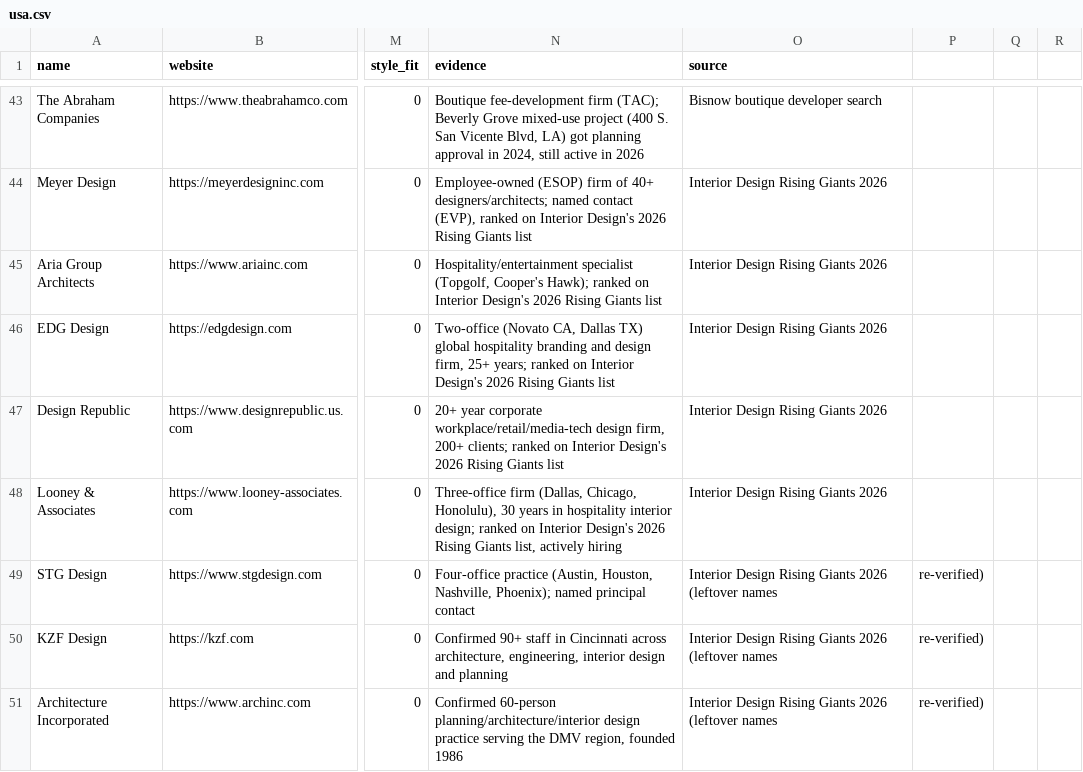
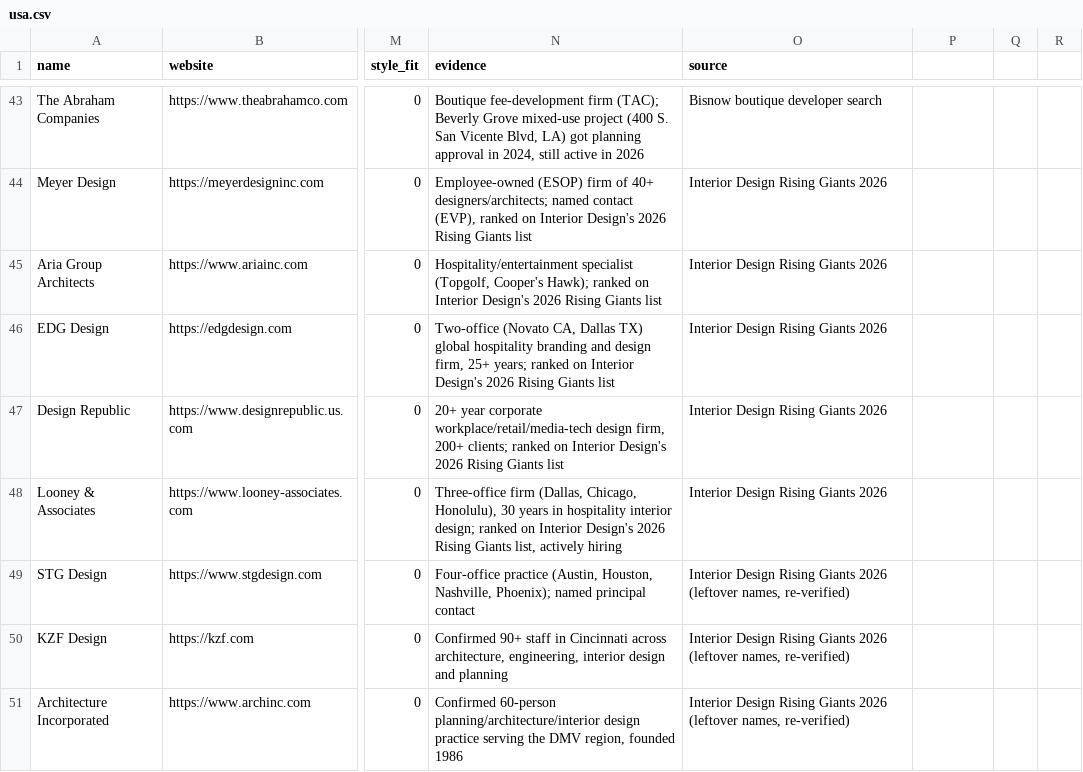
Before and after one commit to miladrostami9999-source/Archon, a CSV file: leads/usa.csv, drawn as a sheet; only a part is shown, gaps mark what is left out; the diff covers the shown part only; the diff names each change by its address in the sheet, - before the commit and + after, or states it on an @@ line.

Commit message:
fix(leads): repair unescaped-comma CSV rows blocking import
Belarus (6 rows), Serbia (all 26 rows), UAE (2 rows) and USA (7 rows)
had unquoted commas or a missing empty field, splitting rows into the
wrong column count. csv.DictReader silently shifts subsequent fields
on these rows, which can misfile email/phone/industry or drop them
under a None key. All 3,700+ rows across every leads/*.csv now parse
with a uniform 15-column count.

```diff
--- a/leads/usa.csv
+++ b/leads/usa.csv
-O49:O51 (source): …2026 (leftover names
+O49:O51 (source): …2026 (leftover names, re-verified)
-P49:P51: re-verified)
+P49:P51: (empty)
```
Also changed, not shown: 19 edited cells elsewhere in this file, leads/belarus.csv, leads/serbia.csv, 1 other file.
